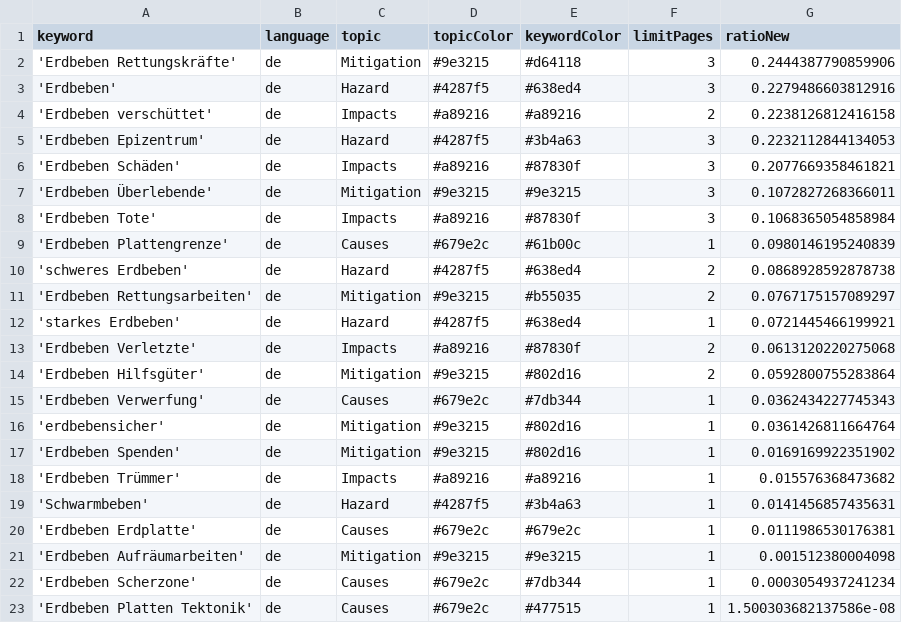
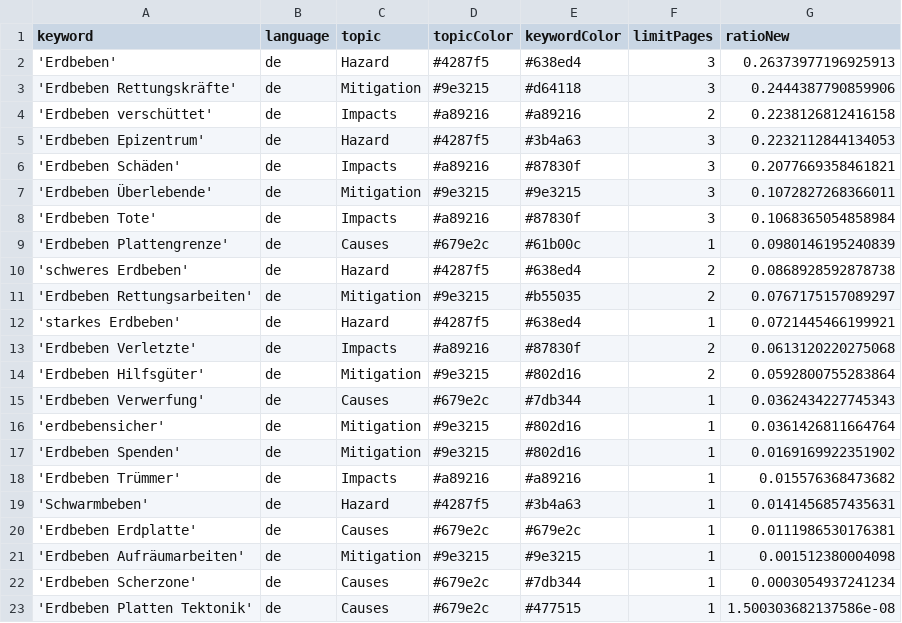
Before and after one commit to MarcoL95-news/earthquakeIsComing, a CSV file: keywords.csv, drawn as a sheet.

```diff
--- a/keywords.csv
+++ b/keywords.csv
@@ -1,4 +1,4 @@
 keyword,language,topic,topicColor,keywordColor,limitPages,ratioNew
+'Erdbeben',de,Hazard,#4287f5,#638ed4,3,0.26373977196925913
 'Erdbeben Rettungskräfte',de,Mitigation,#9e3215,#d64118,3,0.2444387790859906
-'Erdbeben',de,Hazard,#4287f5,#638ed4,3,0.2279486603812916
 'Erdbeben verschüttet',de,Impacts,#a89216,#a89216,2,0.2238126812416158
```
Also changed, not shown: 1 other file.
